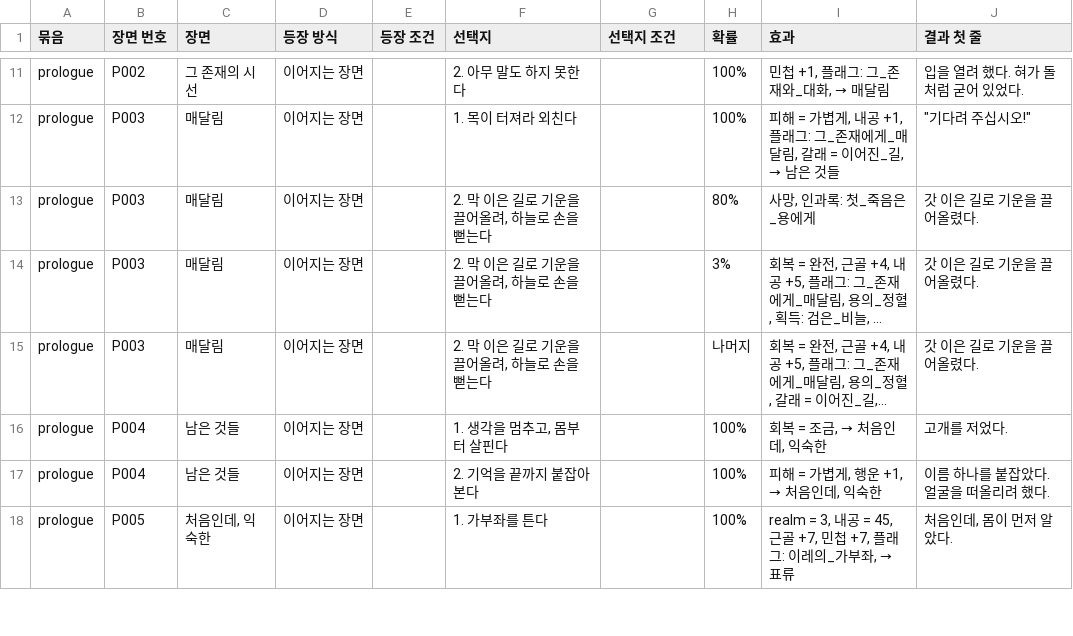
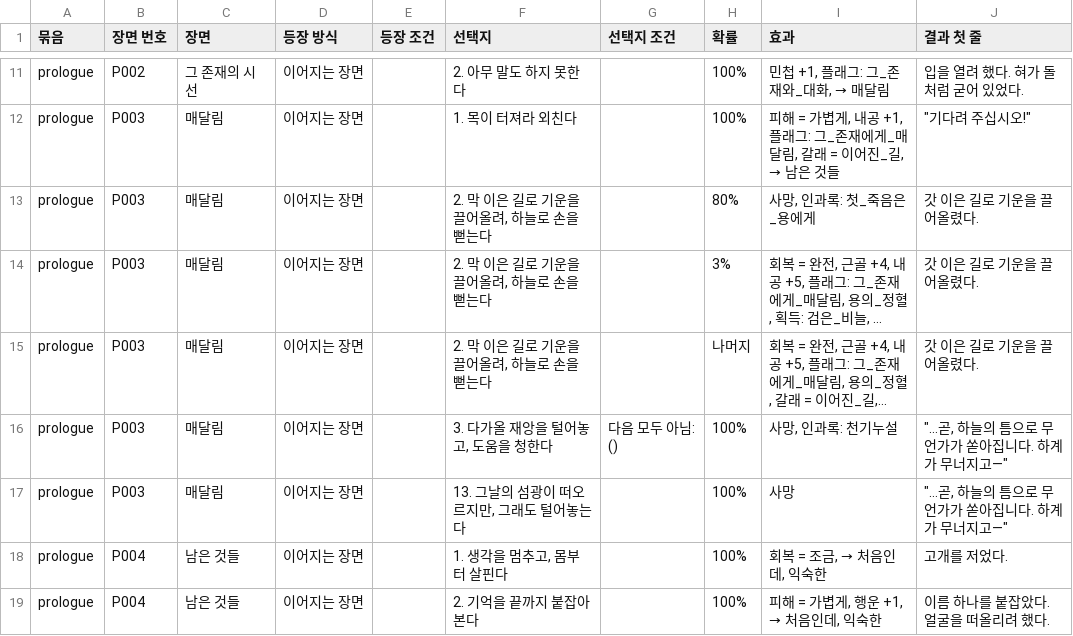
Before and after one commit to wjdcotjd123-art/SUNHEYB, a CSV file: docs/events/events.csv, drawn as a sheet; only a part is shown, gaps mark what is left out; the shorter side is filled out with more unchanged rows; long unchanged cells end in …; the diff names each change by its address in the sheet, - before the commit and + after, or states it on an @@ line.

```diff
--- a/docs/events/events.csv
+++ b/docs/events/events.csv
+row 16: prologue | P003 | 매달림 | 이어지는 장면 |  | 3. 다가올 재앙을 털어놓고, 도움을 청한다 | 다음 모두 아님: () | 100% | 사망, 인과록: 천기누설 | "…곧, 하늘의 틈으로 무언가가 쏟아집니다. 하계가 무너지고—"
+row 17: prologue | P003 | 매달림 | 이어지는 장면 |  | 13. 그날의 섬광이 떠오르지만, 그래도 털어놓는다 |  | 100% | 사망 | "…곧, 하늘의 틈으로 무언가가 쏟아집니다. 하계가 무너지고—"
```
Also changed, not shown: 5 other files.
